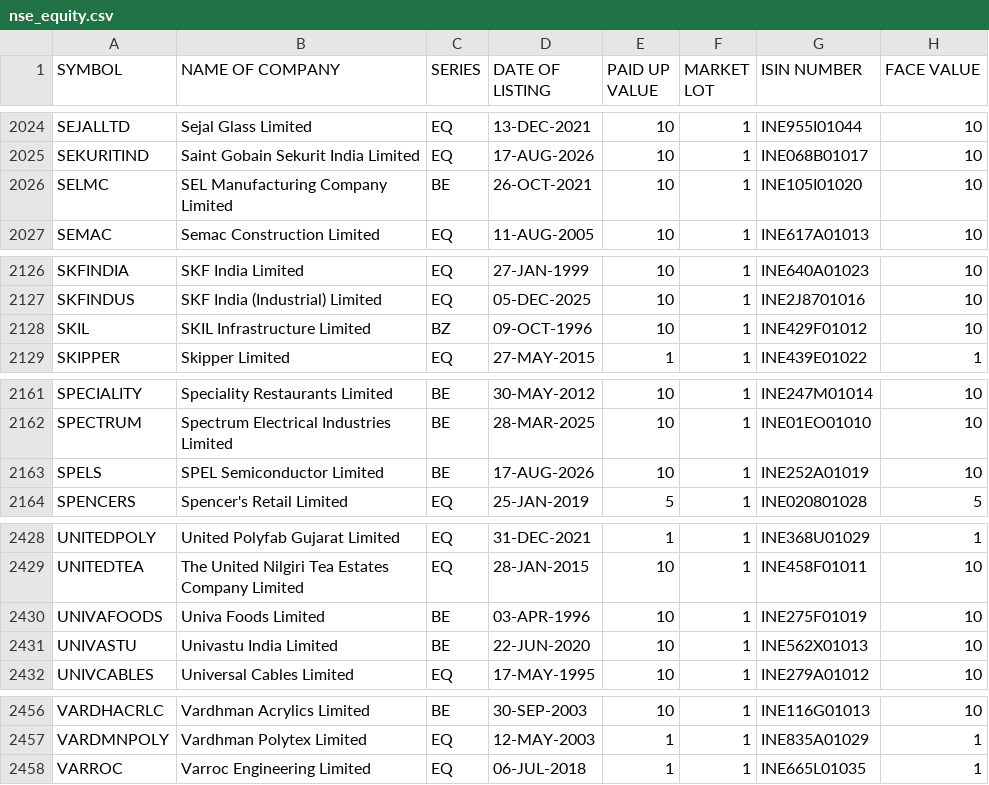
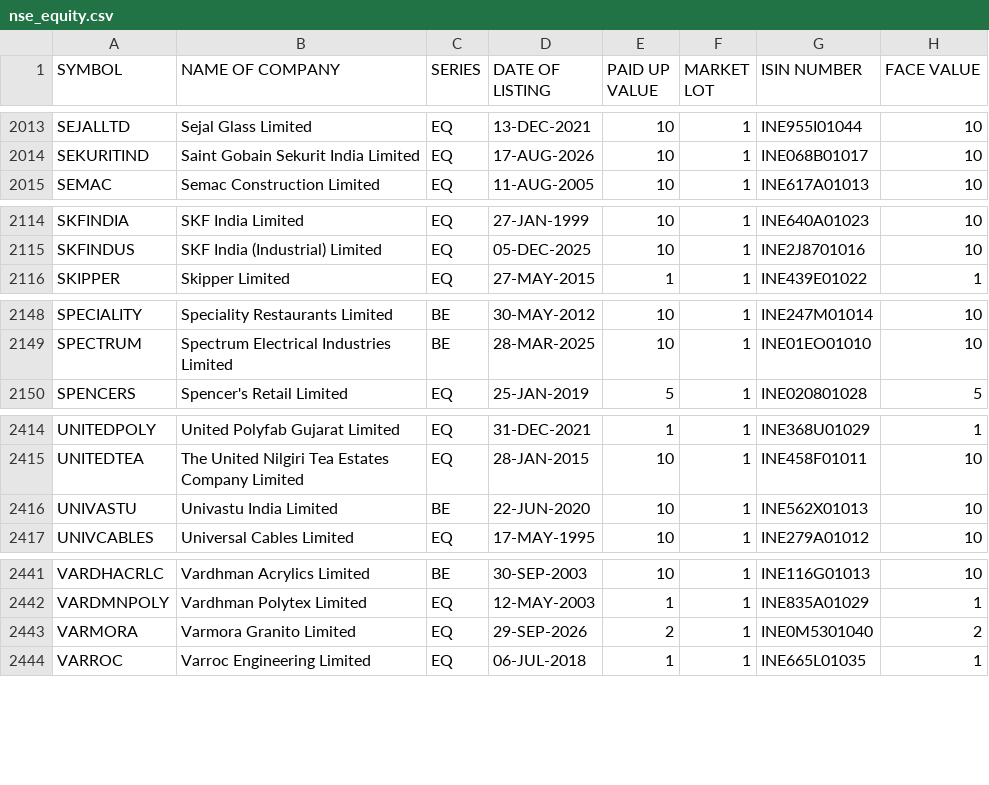
Before and after one commit to udhayaka86/nse-stock-intelligence, a CSV file: data/nse_equity.csv, drawn as a sheet; only a part is shown, gaps mark what is left out; removed rows and columns are numbered as before the commit, all else as after; the diff covers the shown part only; the diff names each change by its address in the sheet, - before the commit and + after, or states it on an @@ line.

```diff
--- a/data/nse_equity.csv
+++ b/data/nse_equity.csv
-row 2026: SELMC | SEL Manufacturing Company Limited | BE | 26-OCT-2021 | 10 | 1 | INE105I01020 | 10
-row 2128: SKIL | SKIL Infrastructure Limited | BZ | 09-OCT-1996 | 10 | 1 | INE429F01012 | 10
-row 2163: SPELS | SPEL Semiconductor Limited | BE | 17-AUG-2026 | 10 | 1 | INE252A01019 | 10
-row 2430: UNIVAFOODS | Univa Foods Limited | BE | 03-APR-1996 | 10 | 1 | INE275F01019 | 10
+row 2443: VARMORA | Varmora Granito Limited | EQ | 29-SEP-2026 | 2 | 1 | INE0M5301040 | 2
```
Also changed, not shown: 11 removed rows and 3 edited cells elsewhere in this file.
